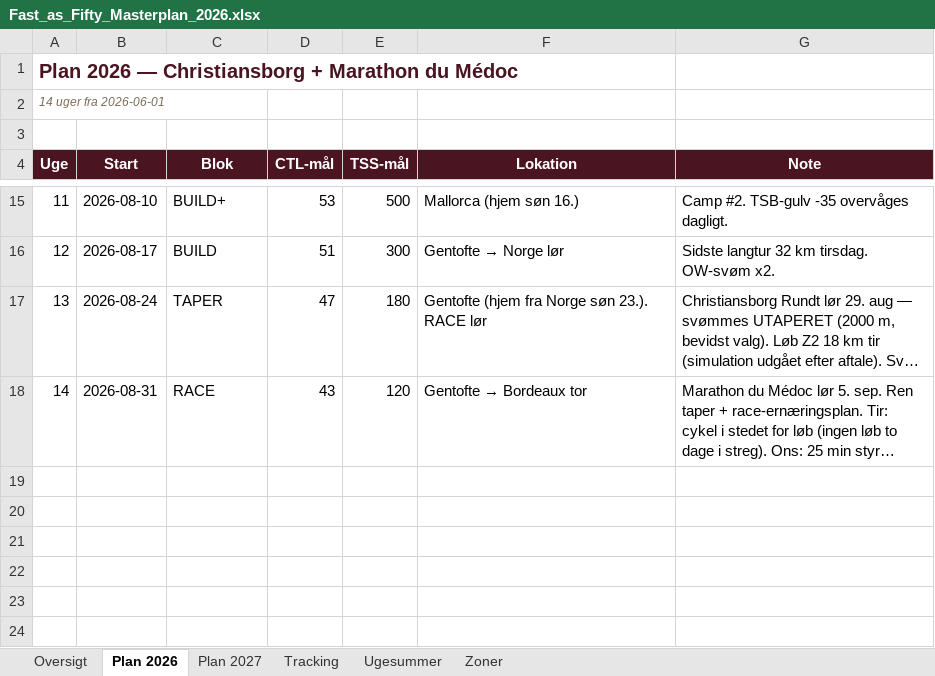
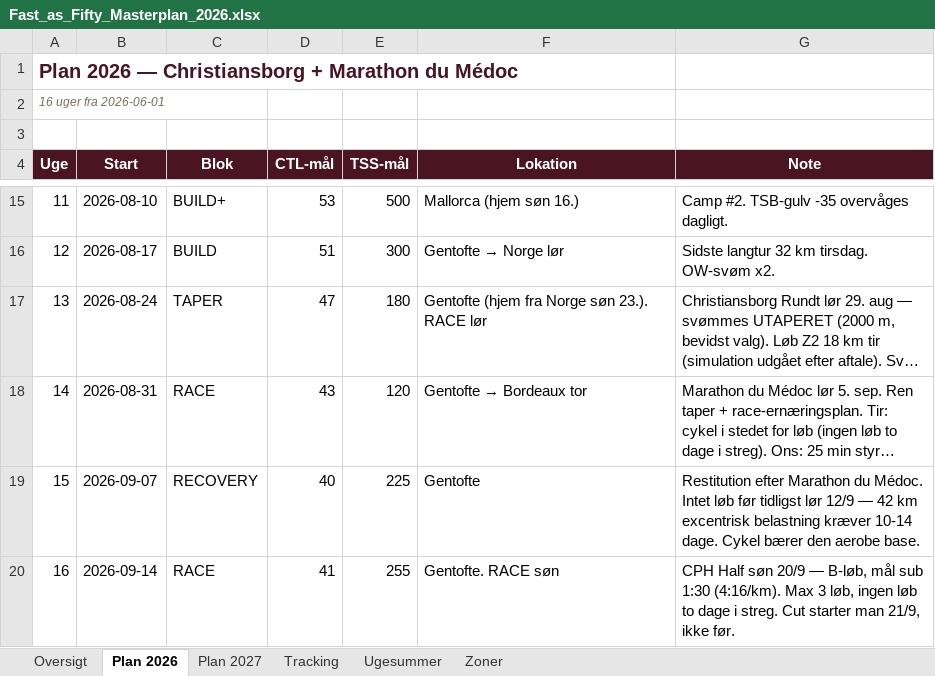
Before and after one commit to hammerbamsen/Fast-as-50, an Excel workbook: data/Fast_as_Fifty_Masterplan_2026.xlsx, sheet Plan 2026, drawn as a sheet; only a part is shown, gaps mark what is left out; long unchanged cells end in …; values as stored, in another font and other column widths than the file's, no borders; the diff names each change by its address in the sheet, - before the commit and + after, or states it on an @@ line.

```diff
--- a/data/Fast_as_Fifty_Masterplan_2026.xlsx (sheet Plan 2026)
+++ b/data/Fast_as_Fifty_Masterplan_2026.xlsx (sheet Plan 2026)
@@ column A (Uge) renumbered in row 2 @@
+row 19: 15 | 2026-09-07 | RECOVERY | 40 | 225 | Gentofte | Restitution efter Marathon du Médoc. Intet løb før tidligst lør 12/9 — 42 km excentrisk belastning kræver 10-14 dage. Cykel bærer den aerobe base.
+row 20: 16 | 2026-09-14 | RACE | 41 | 255 | Gentofte. RACE søn | CPH Half søn 20/9 — B-løb, mål sub 1:30 (4:16/km). Max 3 løb, ingen løb to dage i streg. Cut starter man 21/9, ikke før.
```
Also changed, not shown: sheet Tracking, sheet Ugesummer, sheet Oversigt, 1 other file.
